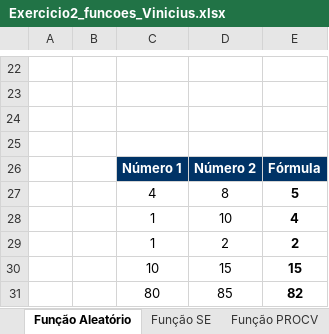
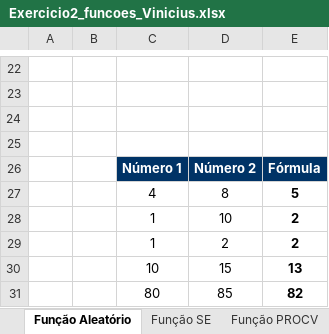
Before and after one commit to OviedoVR/PreditivaAI, an Excel workbook: FundamentosAnalytics/Excel/Exercicio2_funcoes_Vinicius.xlsx, sheet Função Aleatório, drawn as a sheet; only a part is shown, gaps mark what is left out; values as stored, in another font and other column widths than the file's, no borders; charts and pictures not drawn; the diff names each change by its address in the sheet, - before the commit and + after, or states it on an @@ line.

```diff
--- a/FundamentosAnalytics/Excel/Exercicio2_funcoes_Vinicius.xlsx (sheet Função Aleatório)
+++ b/FundamentosAnalytics/Excel/Exercicio2_funcoes_Vinicius.xlsx (sheet Função Aleatório)
-E28: 4
+E28: 2
-E30: 15
+E30: 13
```
Also changed, not shown: sheet Função PROCV, sheet Erros, sheet Fórmulas, 2 other files.
